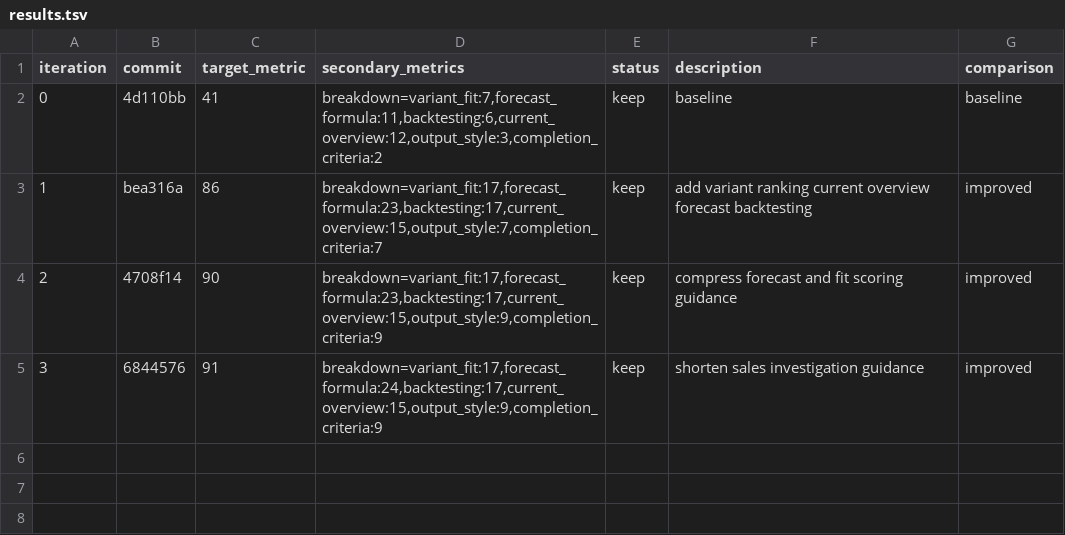
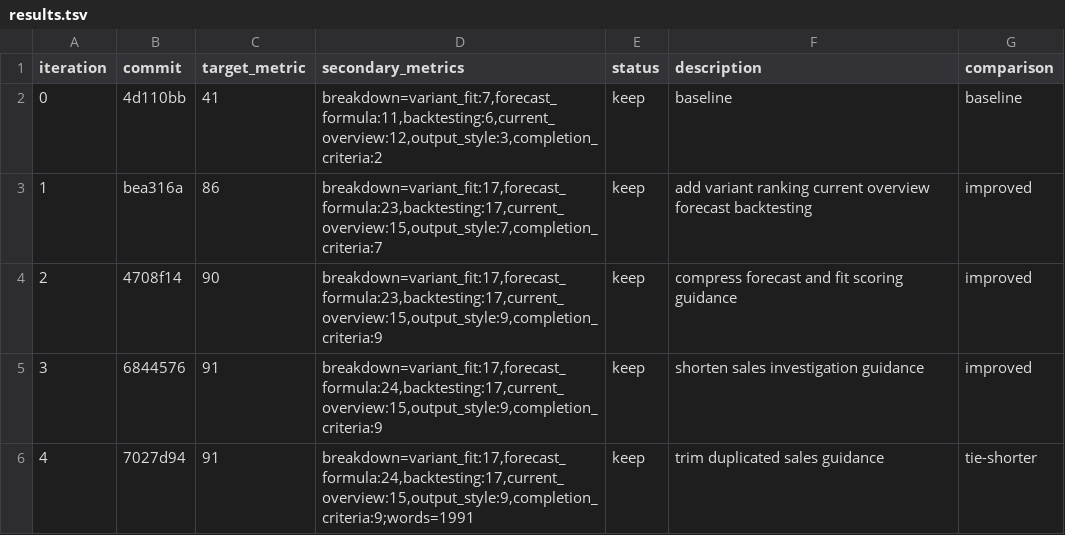
Before and after one commit to ousatov-ua/ai-skills, a TSV file: results.tsv, drawn as a sheet; the diff names each change by its address in the sheet, - before the commit and + after, or states it on an @@ line.

Commit message:
experiment: trim duplicated sales guidance

```diff
--- a/results.tsv
+++ b/results.tsv
+row 6: 4 | 7027d94 | 91 | breakdown=variant_fit:17,forecast_formula:24,backtesting:17,current_overview:15,output_style:9,completion_criteria:9;words=1991 | keep | trim duplicated sales guidance | tie-shorter
```
Also changed, not shown: 1 other file.
